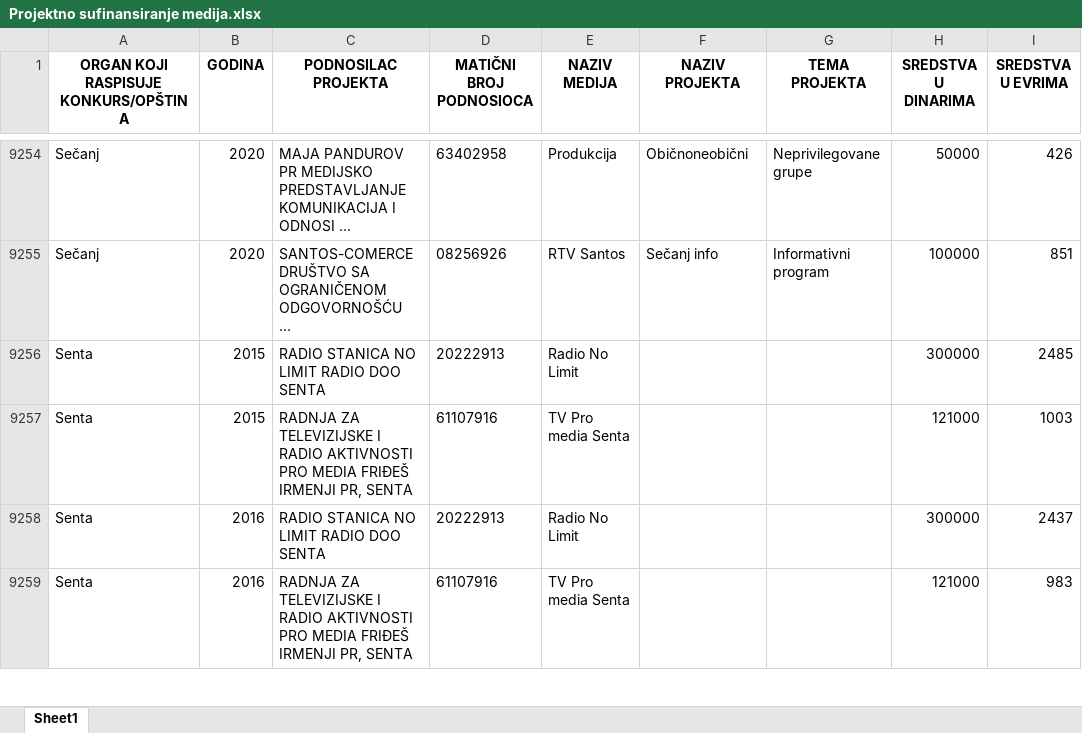
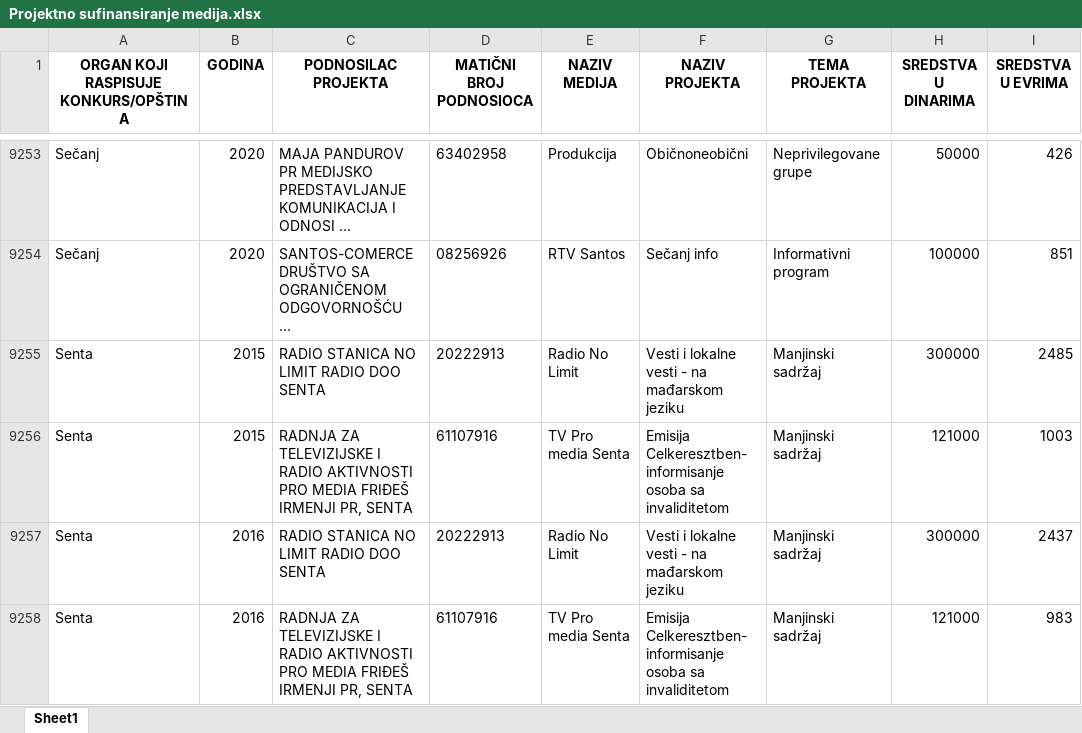
Before and after one commit to tixwitchy/Projektno-sufinansiranje-medija, an Excel workbook: Projektno sufinansiranje medija.xlsx, sheet Sheet1, drawn as a sheet; only a part is shown, gaps mark what is left out; long unchanged cells end in …; values as stored, in another font and other column widths than the file's, no borders; addresses are those after the commit; the diff covers the shown part only; the diff names each change by its address in the sheet, - before the commit and + after, or states it on an @@ line.

```diff
--- a/Projektno sufinansiranje medija.xlsx (sheet Sheet1)
+++ b/Projektno sufinansiranje medija.xlsx (sheet Sheet1)
-F9255 (NAZIV PROJEKTA): (empty)
+F9255 (NAZIV PROJEKTA): Vesti i lokalne vesti - na mađarskom jeziku
-G9255:G9258 (TEMA PROJEKTA): (empty)
+G9255:G9258 (TEMA PROJEKTA): Manjinski sadržaj
-F9256 (NAZIV PROJEKTA): (empty)
+F9256 (NAZIV PROJEKTA): Emisija Celkeresztben- informisanje osoba sa invaliditetom
-F9257 (NAZIV PROJEKTA): (empty)
+F9257 (NAZIV PROJEKTA): Vesti i lokalne vesti - na mađarskom jeziku
-F9258 (NAZIV PROJEKTA): (empty)
+F9258 (NAZIV PROJEKTA): Emisija Celkeresztben- informisanje osoba sa invaliditetom
```
Also changed, not shown: 1 removed row and 166 edited cells elsewhere in this sheet, 2 other files.
